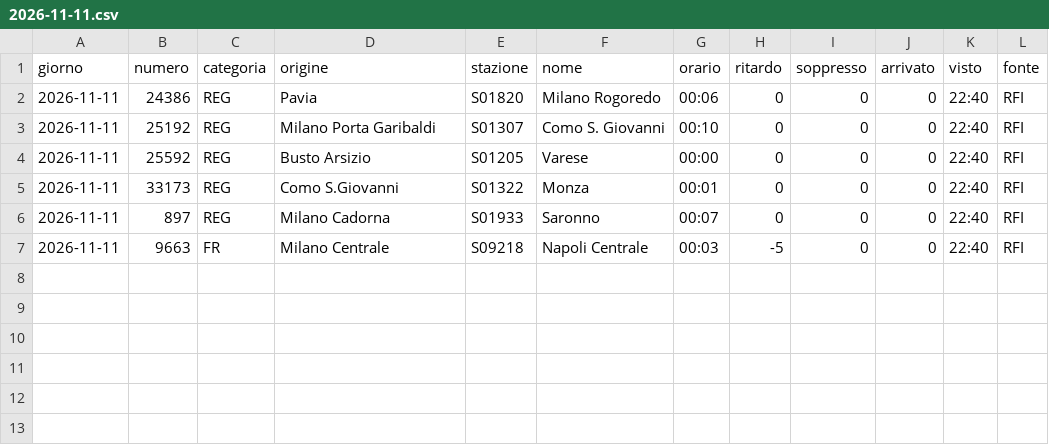
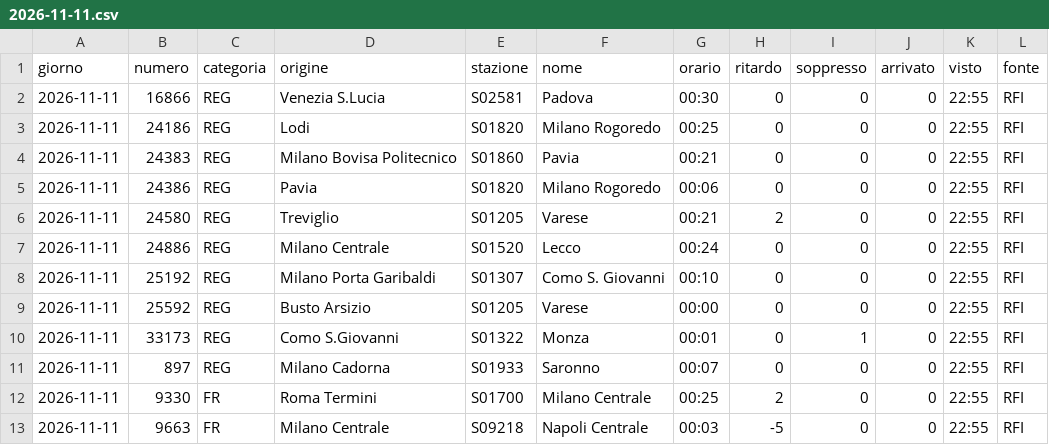
Before and after one commit to MJ83-collab/Binario-app, a CSV file: storico/giorni/2026-11-11.csv, drawn as a sheet.

```diff
--- a/storico/giorni/2026-11-11.csv
+++ b/storico/giorni/2026-11-11.csv
@@ -1,7 +1,13 @@
 giorno;numero;categoria;origine;stazione;nome;orario;ritardo;soppresso;arrivato;visto;fonte
-2026-11-11;24386;REG;Pavia;S01820;Milano Rogoredo;00:06;0;0;0;22:40;RFI
-2026-11-11;25192;REG;Milano Porta Garibaldi;S01307;Como S. Giovanni;00:10;0;0;0;22:40;RFI
-2026-11-11;25592;REG;Busto Arsizio;S01205;Varese;00:00;0;0;0;22:40;RFI
-2026-11-11;33173;REG;Como S.Giovanni;S01322;Monza;00:01;0;0;0;22:40;RFI
-2026-11-11;897;REG;Milano Cadorna;S01933;Saronno;00:07;0;0;0;22:40;RFI
-2026-11-11;9663;FR;Milano Centrale;S09218;Napoli Centrale;00:03;-5;0;0;22:40;RFI
+2026-11-11;16866;REG;Venezia S.Lucia;S02581;Padova;00:30;0;0;0;22:55;RFI
+2026-11-11;24186;REG;Lodi;S01820;Milano Rogoredo;00:25;0;0;0;22:55;RFI
+2026-11-11;24383;REG;Milano Bovisa Politecnico;S01860;Pavia;00:21;0;0;0;22:55;RFI
+2026-11-11;24386;REG;Pavia;S01820;Milano Rogoredo;00:06;0;0;0;22:55;RFI
+2026-11-11;24580;REG;Treviglio;S01205;Varese;00:21;2;0;0;22:55;RFI
+2026-11-11;24886;REG;Milano Centrale;S01520;Lecco;00:24;0;0;0;22:55;RFI
+2026-11-11;25192;REG;Milano Porta Garibaldi;S01307;Como S. Giovanni;00:10;0;0;0;22:55;RFI
+2026-11-11;25592;REG;Busto Arsizio;S01205;Varese;00:00;0;0;0;22:55;RFI
+2026-11-11;33173;REG;Como S.Giovanni;S01322;Monza;00:01;0;1;0;22:55;RFI
+2026-11-11;897;REG;Milano Cadorna;S01933;Saronno;00:07;0;0;0;22:55;RFI
+2026-11-11;9330;FR;Roma Termini;S01700;Milano Centrale;00:25;2;0;0;22:55;RFI
+2026-11-11;9663;FR;Milano Centrale;S09218;Napoli Centrale;00:03;-5;0;0;22:55;RFI
```
Also changed, not shown: storico/classifica-giorno.csv, storico/giorni/2026-11-10.csv, 2 other files.
